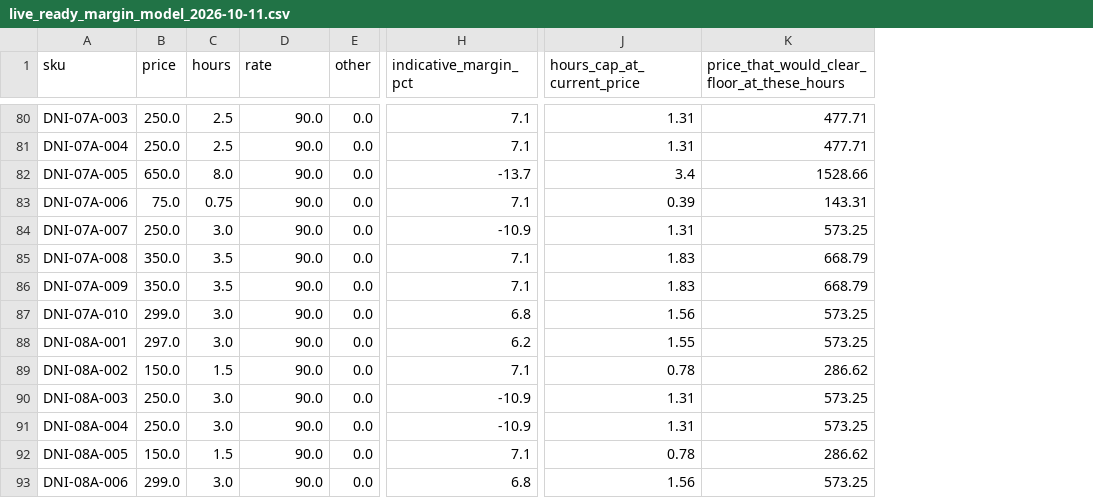
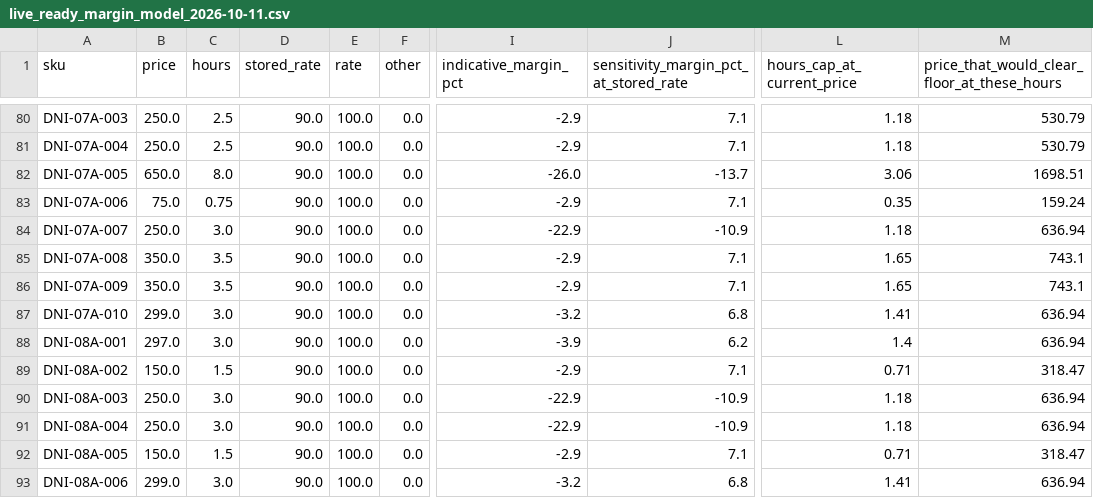
Before and after one commit to DaniDeclares/admiring-star-8zkzvl, a CSV file: docs/operations/economics/live_ready_margin_model_2026-10-11.csv, drawn as a sheet; only a part is shown, gaps mark what is left out; addresses are those after the commit; the diff covers the shown part only; the diff names each change by its address in the sheet, - before the commit and + after, or states it on an @@ line.

```diff
--- a/docs/operations/economics/live_ready_margin_model_2026-10-11.csv
+++ b/docs/operations/economics/live_ready_margin_model_2026-10-11.csv
+column E (rate), rows 80-93: all 100.0
+column J, row 1: sensitivity_margin_pct_at_stored_rate; rows 80-93: 7.1 | 7.1 | -13.7 | 7.1 | -10.9 | 7.1 | 7.1 | 6.8 | 6.2 | 7.1 | -10.9 | -10.9 | 7.1 | 6.8
-D1: rate
+D1: stored_rate
-I80:I81 (indicative_margin_pct): 7.1
+I80:I81 (indicative_margin_pct): -2.9
-L80:L81 (hours_cap_at_current_price): 1.31
+L80:L81 (hours_cap_at_current_price): 1.18
-M80:M81: 477.71
+M80:M81: 530.79
-I82 (indicative_margin_pct): -13.7
+I82 (indicative_margin_pct): -26.0
-L82 (hours_cap_at_current_price): 3.4
+L82 (hours_cap_at_current_price): 3.06
-M82: 1528.66
+M82: 1698.51
-I83 (indicative_margin_pct): 7.1
+I83 (indicative_margin_pct): -2.9
-L83 (hours_cap_at_current_price): 0.39
+L83 (hours_cap_at_current_price): 0.35
-M83: 143.31
+M83: 159.24
-I84 (indicative_margin_pct): -10.9
+I84 (indicative_margin_pct): -22.9
-L84 (hours_cap_at_current_price): 1.31
+L84 (hours_cap_at_current_price): 1.18
-M84: 573.25
+M84: 636.94
-I85:I86 (indicative_margin_pct): 7.1
+I85:I86 (indicative_margin_pct): -2.9
-L85:L86 (hours_cap_at_current_price): 1.83
+L85:L86 (hours_cap_at_current_price): 1.65
-M85:M86: 668.79
+M85:M86: 743.1
-I87 (indicative_margin_pct): 6.8
+I87 (indicative_margin_pct): -3.2
-L87 (hours_cap_at_current_price): 1.56
+L87 (hours_cap_at_current_price): 1.41
-M87:M88: 573.25
+M87:M88: 636.94
-I88 (indicative_margin_pct): 6.2
+I88 (indicative_margin_pct): -3.9
-L88 (hours_cap_at_current_price): 1.55
+L88 (hours_cap_at_current_price): 1.4
-I89 (indicative_margin_pct): 7.1
+I89 (indicative_margin_pct): -2.9
-L89 (hours_cap_at_current_price): 0.78
+L89 (hours_cap_at_current_price): 0.71
-M89: 286.62
+M89: 318.47
-I90:I91 (indicative_margin_pct): -10.9
+I90:I91 (indicative_margin_pct): -22.9
-L90:L91 (hours_cap_at_current_price): 1.31
+L90:L91 (hours_cap_at_current_price): 1.18
-M90:M91: 573.25
+M90:M91: 636.94
-I92 (indicative_margin_pct): 7.1
+I92 (indicative_margin_pct): -2.9
-L92 (hours_cap_at_current_price): 0.78
+L92 (hours_cap_at_current_price): 0.71
-M92: 286.62
+M92: 318.47
-I93 (indicative_margin_pct): 6.8
+I93 (indicative_margin_pct): -3.2
-L93 (hours_cap_at_current_price): 1.56
+L93 (hours_cap_at_current_price): 1.41
-M93: 573.25
+M93: 636.94
```
Also changed, not shown: 144 edited cells elsewhere in this file, 5 other files.
